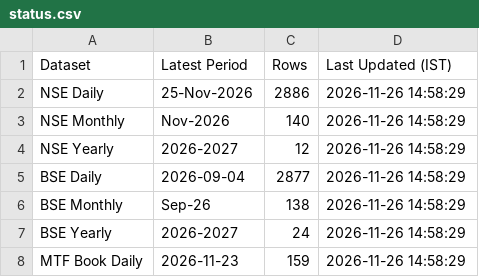
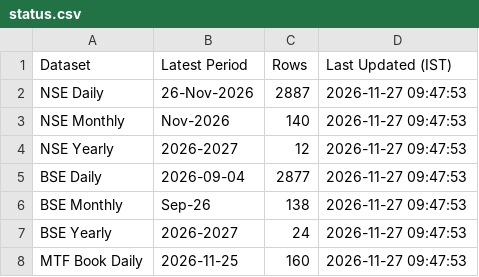
Before and after one commit to Vaibhav130195/NSE-F-O-Turnover-Data, a CSV file: status.csv, drawn as a sheet.

Commit message:
Update status.csv

```diff
--- a/status.csv
+++ b/status.csv
@@ -1,8 +1,8 @@
 Dataset,Latest Period,Rows,Last Updated (IST)
-NSE Daily,25-Nov-2026,2886,2026-11-26 14:58:29
-NSE Monthly,Nov-2026,140,2026-11-26 14:58:29
-NSE Yearly,2026-2027,12,2026-11-26 14:58:29
-BSE Daily,2026-09-04,2877,2026-11-26 14:58:29
-BSE Monthly,Sep-26,138,2026-11-26 14:58:29
-BSE Yearly,2026-2027,24,2026-11-26 14:58:29
-MTF Book Daily,2026-11-23,159,2026-11-26 14:58:29
+NSE Daily,26-Nov-2026,2887,2026-11-27 09:47:53
+NSE Monthly,Nov-2026,140,2026-11-27 09:47:53
+NSE Yearly,2026-2027,12,2026-11-27 09:47:53
+BSE Daily,2026-09-04,2877,2026-11-27 09:47:53
+BSE Monthly,Sep-26,138,2026-11-27 09:47:53
+BSE Yearly,2026-2027,24,2026-11-27 09:47:53
+MTF Book Daily,2026-11-25,160,2026-11-27 09:47:53
```
